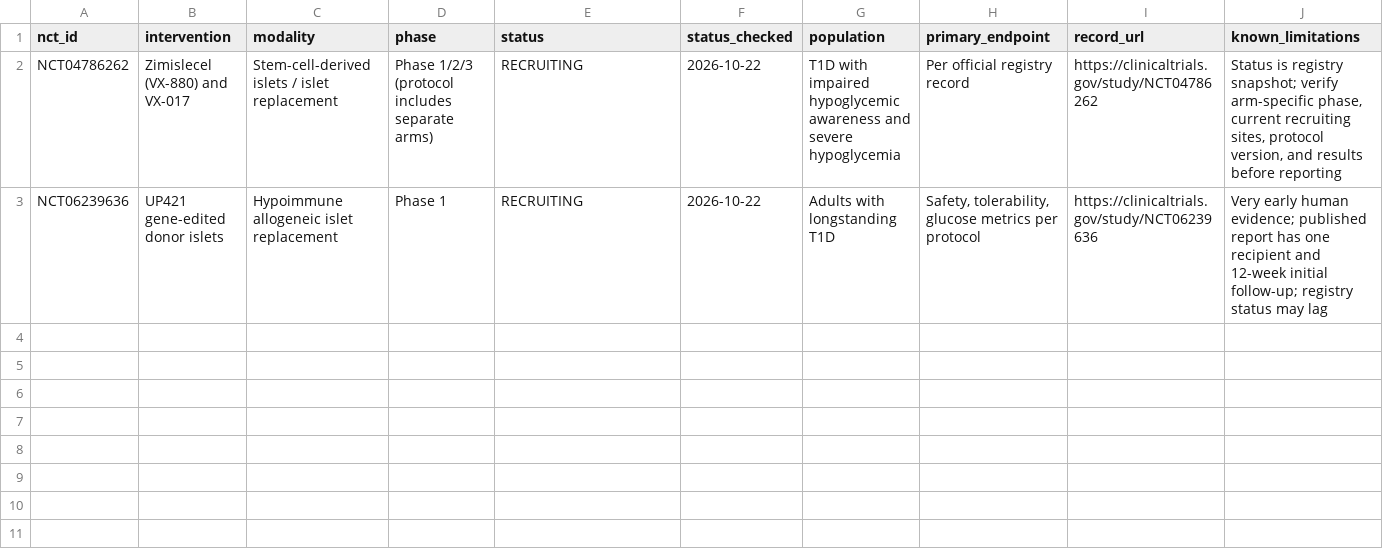
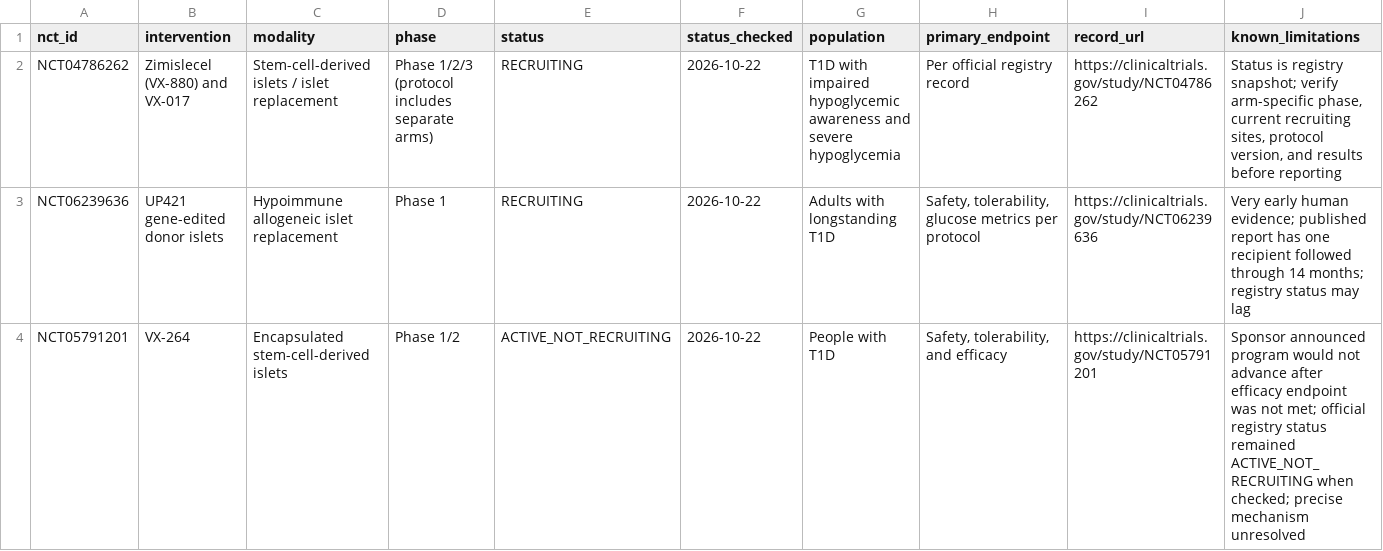
Before and after one commit to aditmer/type1-diabetes-cure-research, a CSV file: data/trials.csv, drawn as a sheet.

```diff
--- a/data/trials.csv
+++ b/data/trials.csv
@@ -2,2 +2,3 @@ nct_id,intervention,modality,phase,status,status_checked,population,primary_endp
 NCT04786262,"Zimislecel (VX-880) and VX-017","Stem-cell-derived islets / islet replacement","Phase 1/2/3 (protocol includes separate arms)",RECRUITING,2026-10-22,"T1D with impaired hypoglycemic awareness and severe hypoglycemia","Per official registry record","https://clinicaltrials.gov/study/NCT04786262","Status is registry snapshot; verify arm-specific phase, current recruiting sites, protocol version, and results before reporting"
-NCT06239636,"UP421 gene-edited donor islets","Hypoimmune allogeneic islet replacement","Phase 1","RECRUITING",2026-10-22,"Adults with longstanding T1D","Safety, tolerability, glucose metrics per protocol","https://clinicaltrials.gov/study/NCT06239636","Very early human evidence; published report has one recipient and 12-week initial follow-up; registry status may lag"
+NCT06239636,"UP421 gene-edited donor islets","Hypoimmune allogeneic islet replacement","Phase 1",RECRUITING,2026-10-22,"Adults with longstanding T1D","Safety, tolerability, glucose metrics per protocol","https://clinicaltrials.gov/study/NCT06239636","Very early human evidence; published report has one recipient followed through 14 months; registry status may lag"
+NCT05791201,"VX-264","Encapsulated stem-cell-derived islets","Phase 1/2",ACTIVE_NOT_RECRUITING,2026-10-22,"People with T1D","Safety, tolerability, and efficacy","https://clinicaltrials.gov/study/NCT05791201","Sponsor announced program would not advance after efficacy endpoint was not met; official registry status remained ACTIVE_NOT_RECRUITING when checked; precise mechanism unresolved"
```
Also changed, not shown: data/evidence.csv, 10 other files.
